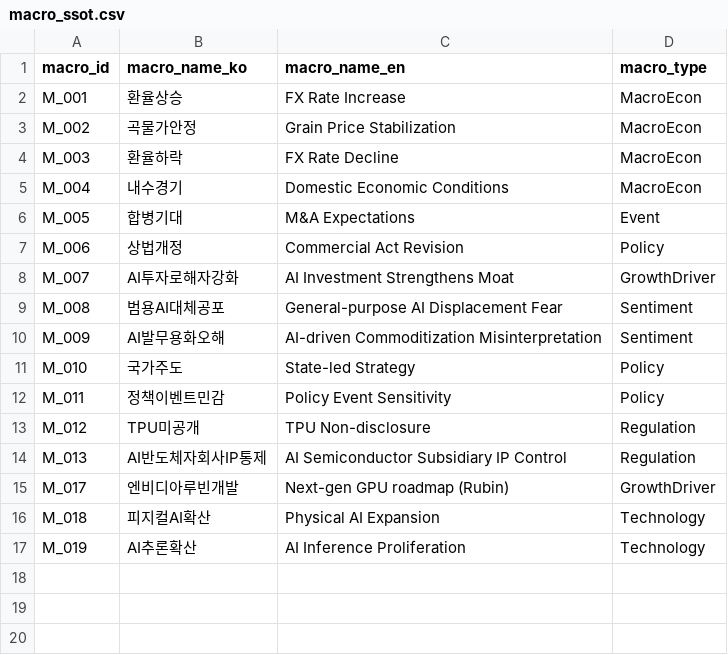
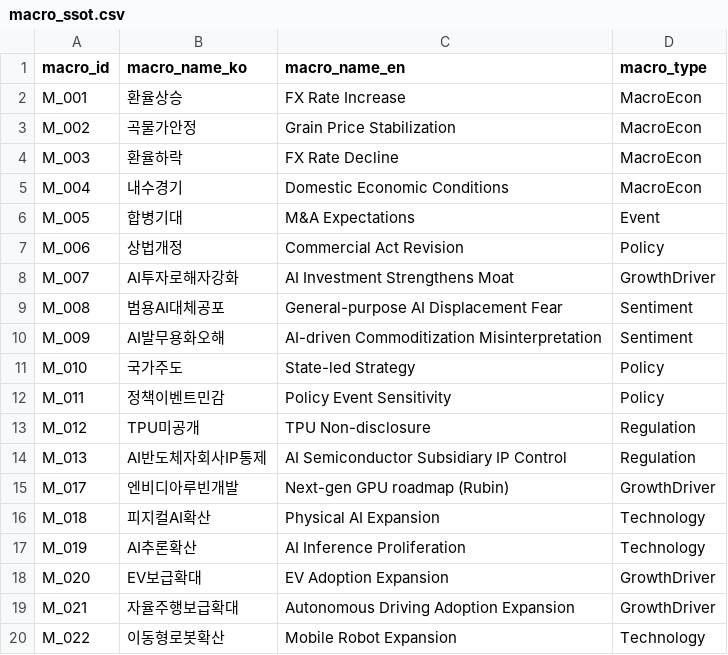
Before and after one commit to kang0302/import_MT, a CSV file: data/ssot/macro_ssot.csv, drawn as a sheet; the diff names each change by its address in the sheet, - before the commit and + after, or states it on an @@ line.

Commit message:
Update macro_ssot.csv

```diff
--- a/data/ssot/macro_ssot.csv
+++ b/data/ssot/macro_ssot.csv
+row 18: M_020 | EV보급확대 | EV Adoption Expansion | GrowthDriver
+row 19: M_021 | 자율주행보급확대 | Autonomous Driving Adoption Expansion | GrowthDriver
+row 20: M_022 | 이동형로봇확산 | Mobile Robot Expansion | Technology
```
